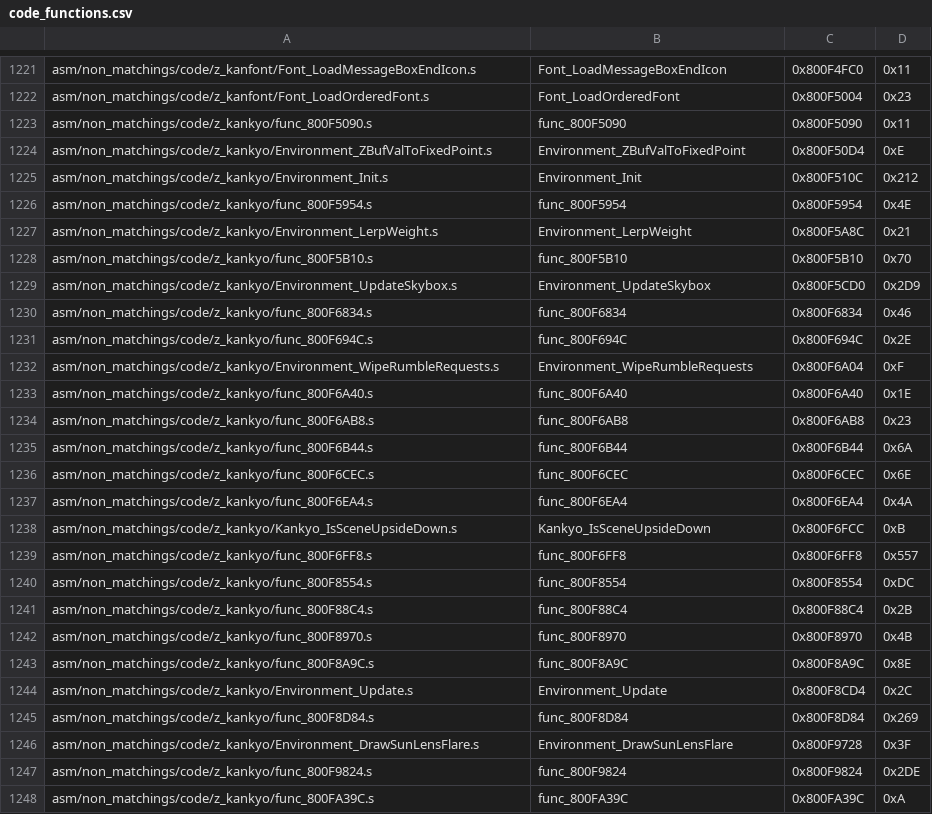
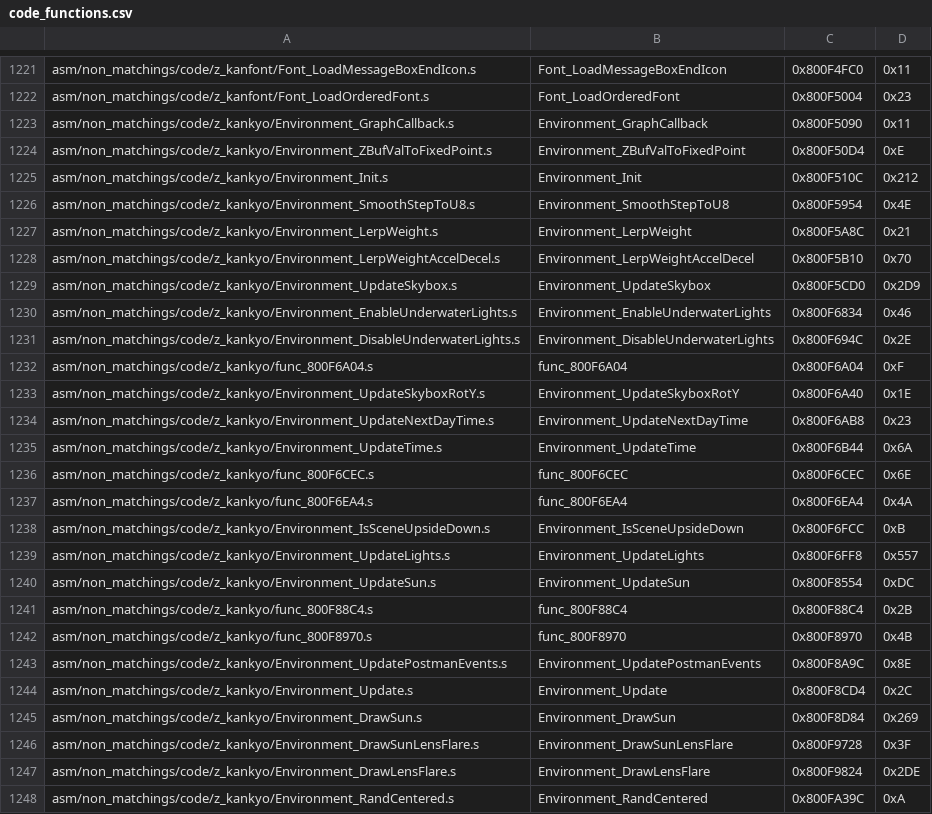
Before and after one commit to zeldaret/mm, a CSV file: tools/sizes/code_functions.csv, drawn as a sheet; only a part is shown, gaps mark what is left out; the diff covers the shown part only.

Commit message:
code functions csv

```diff
--- a/tools/sizes/code_functions.csv
+++ b/tools/sizes/code_functions.csv
@@ -1222,27 +1222,27 @@ asm/non_matchings/code/z_kanfont/Font_LoadMessageBoxEndIcon.s,Font_LoadMessageBo
 asm/non_matchings/code/z_kanfont/Font_LoadOrderedFont.s,Font_LoadOrderedFont,0x800F5004,0x23
-asm/non_matchings/code/z_kankyo/func_800F5090.s,func_800F5090,0x800F5090,0x11
+asm/non_matchings/code/z_kankyo/Environment_GraphCallback.s,Environment_GraphCallback,0x800F5090,0x11
 asm/non_matchings/code/z_kankyo/Environment_ZBufValToFixedPoint.s,Environment_ZBufValToFixedPoint,0x800F50D4,0xE
 asm/non_matchings/code/z_kankyo/Environment_Init.s,Environment_Init,0x800F510C,0x212
-asm/non_matchings/code/z_kankyo/func_800F5954.s,func_800F5954,0x800F5954,0x4E
+asm/non_matchings/code/z_kankyo/Environment_SmoothStepToU8.s,Environment_SmoothStepToU8,0x800F5954,0x4E
 asm/non_matchings/code/z_kankyo/Environment_LerpWeight.s,Environment_LerpWeight,0x800F5A8C,0x21
-asm/non_matchings/code/z_kankyo/func_800F5B10.s,func_800F5B10,0x800F5B10,0x70
+asm/non_matchings/code/z_kankyo/Environment_LerpWeightAccelDecel.s,Environment_LerpWeightAccelDecel,0x800F5B10,0x70
 asm/non_matchings/code/z_kankyo/Environment_UpdateSkybox.s,Environment_UpdateSkybox,0x800F5CD0,0x2D9
-asm/non_matchings/code/z_kankyo/func_800F6834.s,func_800F6834,0x800F6834,0x46
-asm/non_matchings/code/z_kankyo/func_800F694C.s,func_800F694C,0x800F694C,0x2E
-asm/non_matchings/code/z_kankyo/Environment_WipeRumbleRequests.s,Environment_WipeRumbleRequests,0x800F6A04,0xF
-asm/non_matchings/code/z_kankyo/func_800F6A40.s,func_800F6A40,0x800F6A40,0x1E
-asm/non_matchings/code/z_kankyo/func_800F6AB8.s,func_800F6AB8,0x800F6AB8,0x23
-asm/non_matchings/code/z_kankyo/func_800F6B44.s,func_800F6B44,0x800F6B44,0x6A
+asm/non_matchings/code/z_kankyo/Environment_EnableUnderwaterLights.s,Environment_EnableUnderwaterLights,0x800F6834,0x46
+asm/non_matchings/code/z_kankyo/Environment_DisableUnderwaterLights.s,Environment_DisableUnderwaterLights,0x800F694C,0x2E
+asm/non_matchings/code/z_kankyo/func_800F6A04.s,func_800F6A04,0x800F6A04,0xF
+asm/non_matchings/code/z_kankyo/Environment_UpdateSkyboxRotY.s,Environment_UpdateSkyboxRotY,0x800F6A40,0x1E
+asm/non_matchings/code/z_kankyo/Environment_UpdateNextDayTime.s,Environment_UpdateNextDayTime,0x800F6AB8,0x23
+asm/non_matchings/code/z_kankyo/Environment_UpdateTime.s,Environment_UpdateTime,0x800F6B44,0x6A
 asm/non_matchings/code/z_kankyo/func_800F6CEC.s,func_800F6CEC,0x800F6CEC,0x6E
 asm/non_matchings/code/z_kankyo/func_800F6EA4.s,func_800F6EA4,0x800F6EA4,0x4A
-asm/non_matchings/code/z_kankyo/Kankyo_IsSceneUpsideDown.s,Kankyo_IsSceneUpsideDown,0x800F6FCC,0xB
-asm/non_matchings/code/z_kankyo/func_800F6FF8.s,func_800F6FF8,0x800F6FF8,0x557
-asm/non_matchings/code/z_kankyo/func_800F8554.s,func_800F8554,0x800F8554,0xDC
+asm/non_matchings/code/z_kankyo/Environment_IsSceneUpsideDown.s,Environment_IsSceneUpsideDown,0x800F6FCC,0xB
+asm/non_matchings/code/z_kankyo/Environment_UpdateLights.s,Environment_UpdateLights,0x800F6FF8,0x557
+asm/non_matchings/code/z_kankyo/Environment_UpdateSun.s,Environment_UpdateSun,0x800F8554,0xDC
 asm/non_matchings/code/z_kankyo/func_800F88C4.s,func_800F88C4,0x800F88C4,0x2B
 asm/non_matchings/code/z_kankyo/func_800F8970.s,func_800F8970,0x800F8970,0x4B
-asm/non_matchings/code/z_kankyo/func_800F8A9C.s,func_800F8A9C,0x800F8A9C,0x8E
+asm/non_matchings/code/z_kankyo/Environment_UpdatePostmanEvents.s,Environment_UpdatePostmanEvents,0x800F8A9C,0x8E
 asm/non_matchings/code/z_kankyo/Environment_Update.s,Environment_Update,0x800F8CD4,0x2C
-asm/non_matchings/code/z_kankyo/func_800F8D84.s,func_800F8D84,0x800F8D84,0x269
+asm/non_matchings/code/z_kankyo/Environment_DrawSun.s,Environment_DrawSun,0x800F8D84,0x269
 asm/non_matchings/code/z_kankyo/Environment_DrawSunLensFlare.s,Environment_DrawSunLensFlare,0x800F9728,0x3F
-asm/non_matchings/code/z_kankyo/func_800F9824.s,func_800F9824,0x800F9824,0x2DE
-asm/non_matchings/code/z_kankyo/func_800FA39C.s,func_800FA39C,0x800FA39C,0xA
+asm/non_matchings/code/z_kankyo/Environment_DrawLensFlare.s,Environment_DrawLensFlare,0x800F9824,0x2DE
+asm/non_matchings/code/z_kankyo/Environment_RandCentered.s,Environment_RandCentered,0x800FA39C,0xA
```
Also changed, not shown: 74 edited cells elsewhere in this file, 7 other files.
